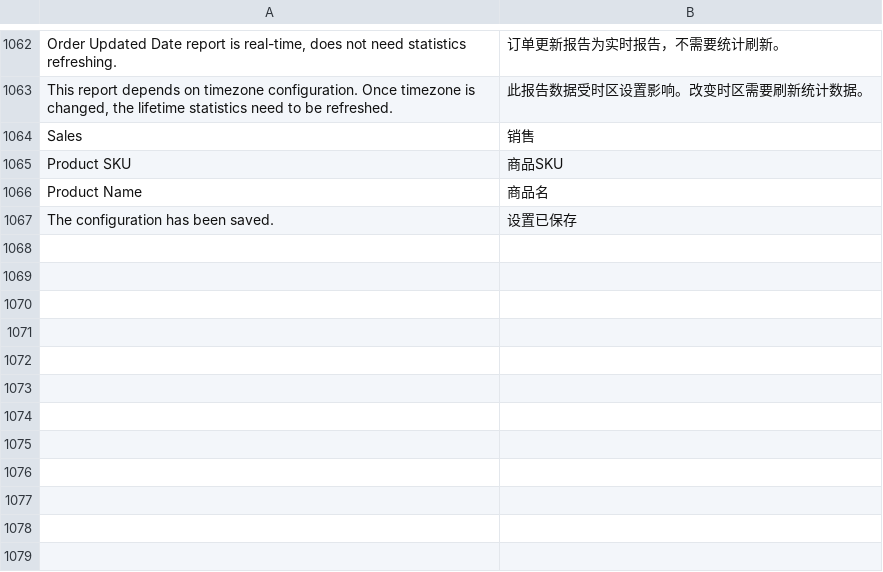
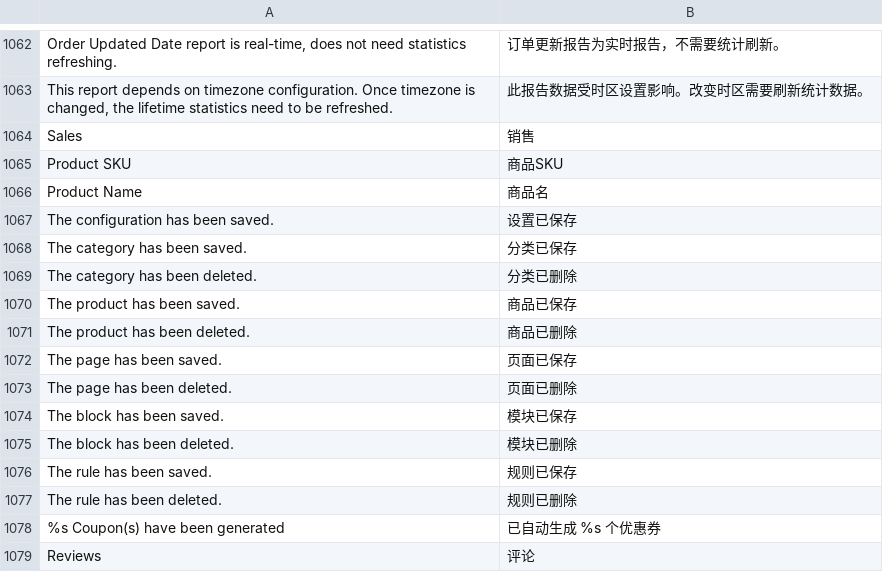
Before and after one commit to cosmocommerce/magento-chinese-edition, a CSV file: locale/zh_CN/Mage_Adminhtml.csv, drawn as a sheet; only a part is shown, gaps mark what is left out.

```diff
--- a/locale/zh_CN/Mage_Adminhtml.csv
+++ b/locale/zh_CN/Mage_Adminhtml.csv
@@ -1067 +1067,13 @@
 "The configuration has been saved.","设置已保存"
+"The category has been saved.","分类已保存"
+"The category has been deleted.","分类已删除"
+"The product has been saved.","商品已保存"
+"The product has been deleted.","商品已删除"
+"The page has been saved.","页面已保存"
+"The page has been deleted.","页面已删除"
+"The block has been saved.","模块已保存"
+"The block has been deleted.","模块已删除"
+"The rule has been saved.","规则已保存"
+"The rule has been deleted.","规则已删除"
+" %s Coupon(s) have been generated","已自动生成 %s 个优惠券"
+"Reviews","评论"
```
Also changed, not shown: locale/zh_CN/Mage_Catalog.csv, locale/zh_CN/Mage_CatalogRule.csv, 5 other files.
